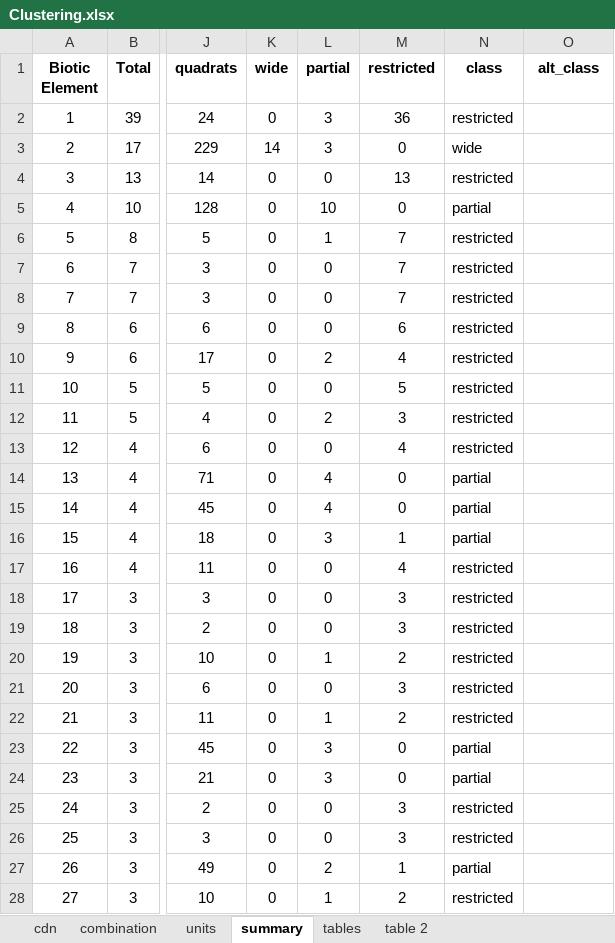
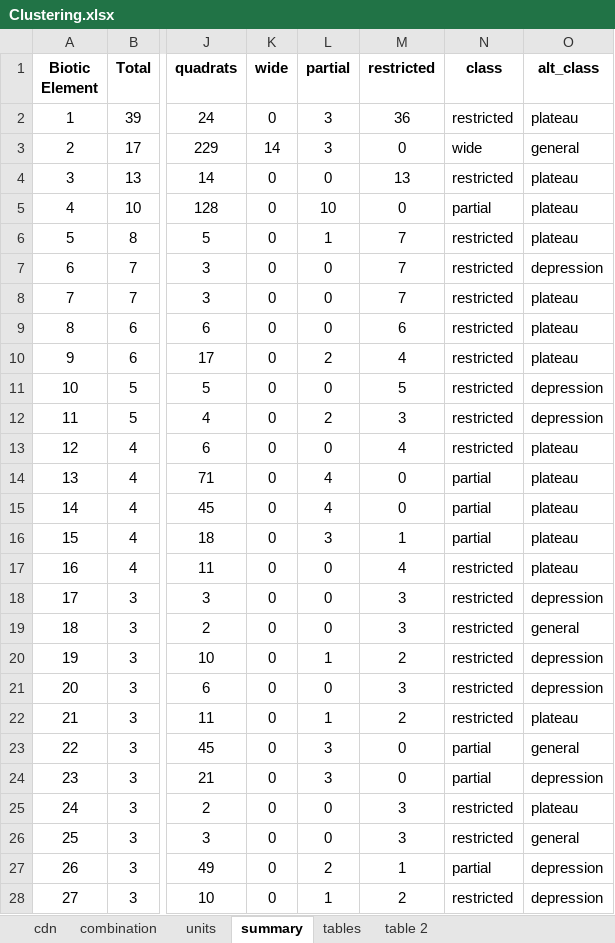
Before and after one commit to joao-svalencar/MS_CerradoRegions, an Excel workbook: outputs/tables/Clustering.xlsx, sheet summary, drawn as a sheet; only a part is shown, gaps mark what is left out; values as stored, in another font and other column widths than the file's, no borders; the diff covers the shown part only; the diff names each change by its address in the sheet, - before the commit and + after, or states it on an @@ line.

```diff
--- a/outputs/tables/Clustering.xlsx (sheet summary)
+++ b/outputs/tables/Clustering.xlsx (sheet summary)
-O2 (alt_class): (empty)
+O2 (alt_class): plateau
-O3 (alt_class): (empty)
+O3 (alt_class): general
-O4:O6 (alt_class): (empty)
+O4:O6 (alt_class): plateau
-O7 (alt_class): (empty)
+O7 (alt_class): depression
-O8:O10 (alt_class): (empty)
+O8:O10 (alt_class): plateau
-O11:O12 (alt_class): (empty)
+O11:O12 (alt_class): depression
-O13:O17 (alt_class): (empty)
+O13:O17 (alt_class): plateau
-O18 (alt_class): (empty)
+O18 (alt_class): depression
-O19 (alt_class): (empty)
+O19 (alt_class): general
-O20:O21 (alt_class): (empty)
+O20:O21 (alt_class): depression
-O22 (alt_class): (empty)
+O22 (alt_class): plateau
-O23 (alt_class): (empty)
+O23 (alt_class): general
-O24 (alt_class): (empty)
+O24 (alt_class): depression
-O25 (alt_class): (empty)
+O25 (alt_class): plateau
-O26 (alt_class): (empty)
+O26 (alt_class): general
-O27:O28 (alt_class): (empty)
+O27:O28 (alt_class): depression
```
Also changed, not shown: 2 edited cells elsewhere in this sheet, sheet tables, sheet table 2, outputs/tables/SuppInfo_S1.xlsx, 12 other files.
